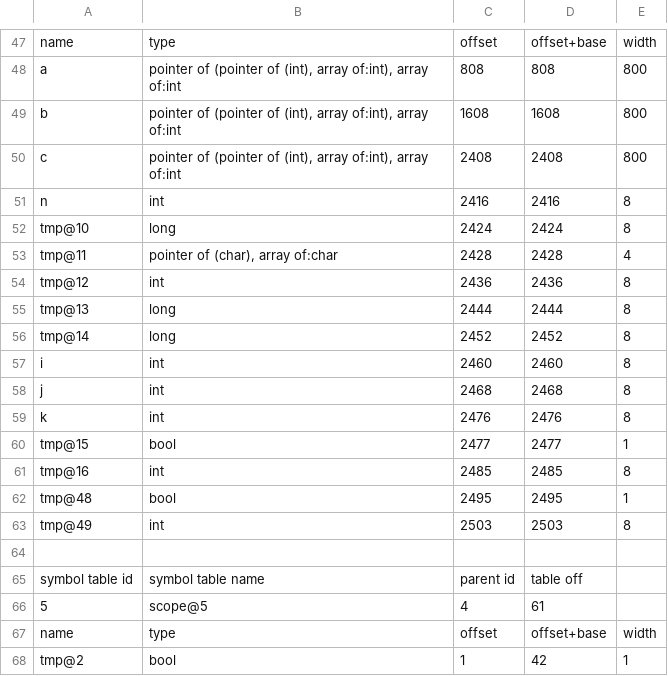
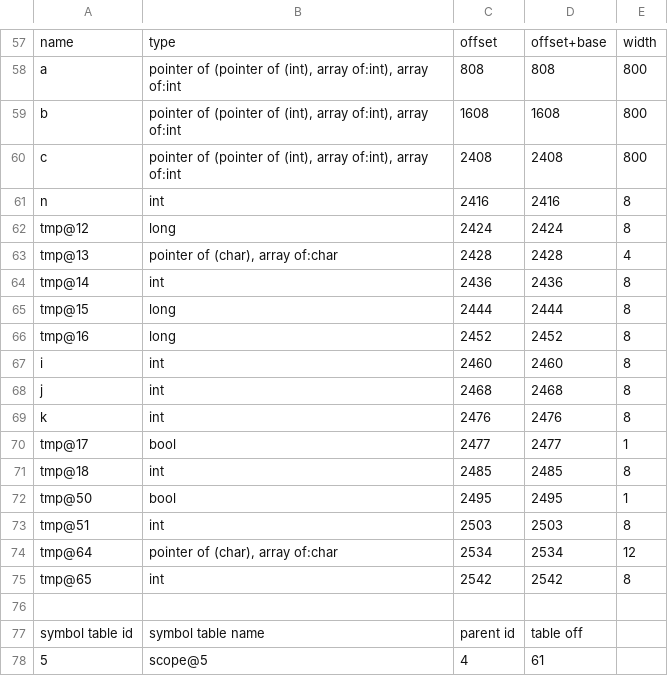
Before and after one commit to rjnrohit/C-Compiler-CS335, a CSV file: dump.csv, drawn as a sheet; only a part is shown, gaps mark what is left out; the shorter side is filled out with more unchanged rows; the diff covers the shown part only.

```diff
--- a/dump.csv
+++ b/dump.csv
@@ -52,7 +64,7 @@ c,"pointer of (pointer of (int), array of:int), array of:int",2408,2408,800
 n,int,2416,2416,8
-tmp@10,long,2424,2424,8
-tmp@11,"pointer of (char), array of:char",2428,2428,4
-tmp@12,int,2436,2436,8
-tmp@13,long,2444,2444,8
-tmp@14,long,2452,2452,8
+tmp@12,long,2424,2424,8
+tmp@13,"pointer of (char), array of:char",2428,2428,4
+tmp@14,int,2436,2436,8
+tmp@15,long,2444,2444,8
+tmp@16,long,2452,2452,8
 i,int,2460,2460,8
@@ -60,6 +72,8 @@ j,int,2468,2468,8
 k,int,2476,2476,8
-tmp@15,bool,2477,2477,1
-tmp@16,int,2485,2485,8
-tmp@48,bool,2495,2495,1
-tmp@49,int,2503,2503,8
+tmp@17,bool,2477,2477,1
+tmp@18,int,2485,2485,8
+tmp@50,bool,2495,2495,1
+tmp@51,int,2503,2503,8
+tmp@64,"pointer of (char), array of:char",2534,2534,12
+tmp@65,int,2542,2542,8
 
```
Also changed, not shown: 15 added rows, 5 removed rows and 51 edited cells elsewhere in this file, 4 other files.
